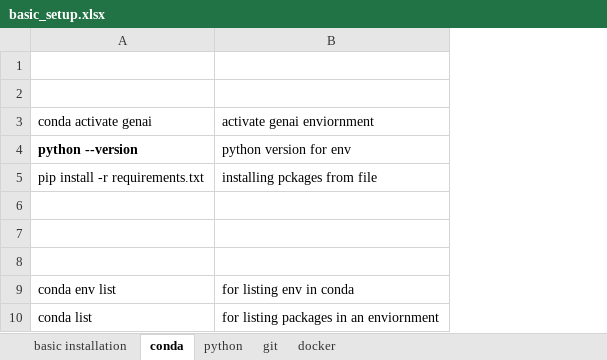
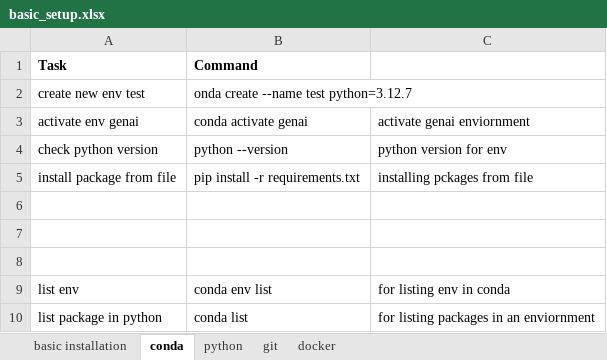
Before and after one commit to GenAITinkerers/ml-genai-starter-kit, an Excel workbook: basic_setup.xlsx, sheet conda, drawn as a sheet; values as stored, in another font and other column widths than the file's, no borders; charts and pictures not drawn; addresses are those after the commit; the diff names each change by its address in the sheet, - before the commit and + after, or states it on an @@ line.

```diff
--- a/basic_setup.xlsx (sheet conda)
+++ b/basic_setup.xlsx (sheet conda)
+column A (Task), rows 2-10: create new env test | activate env genai | check python version | install package from file |  |  |  | list env | list package in python
-row 1: (empty)
+row 1: Task | Command
-row 2: (empty)
+row 2: create new env test | onda create --name test python=3.12.7
-B4 bold: on
+B4 bold: off
```
Also changed, not shown: sheet docker, sheet python.
